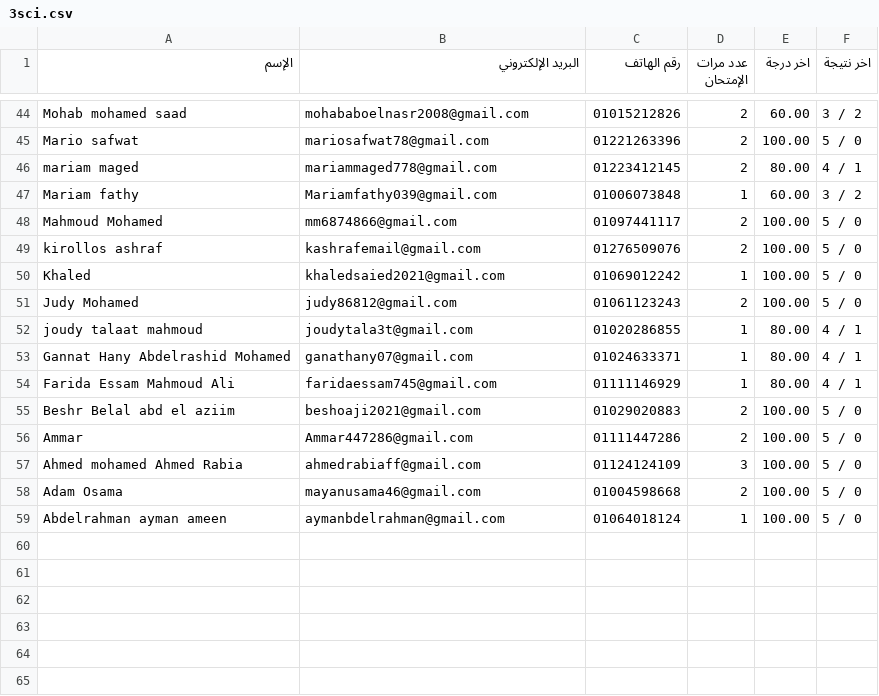
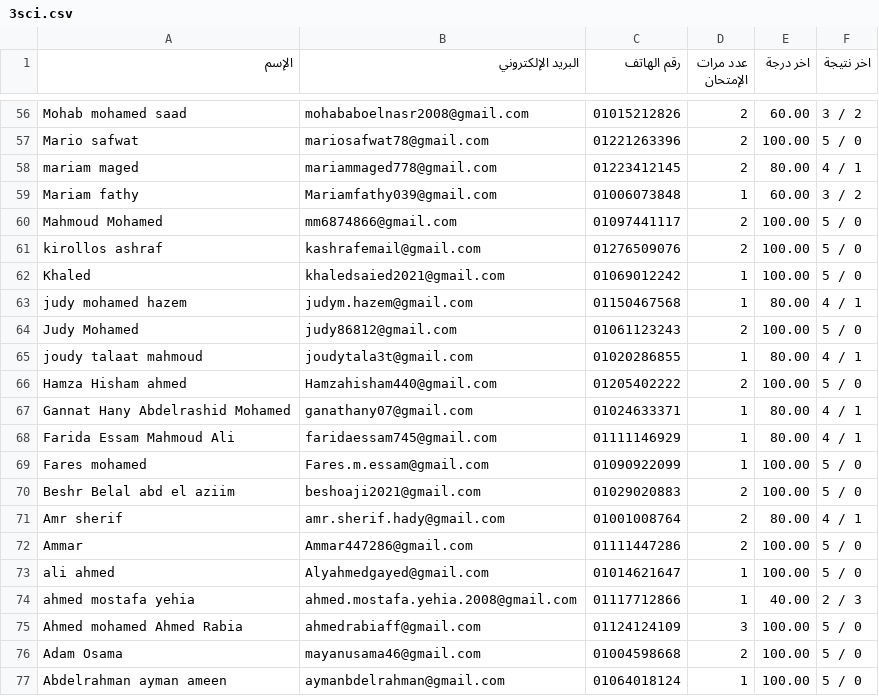
Before and after one commit to Harvovich/Marks-csv, a CSV file: 3sci.csv, drawn as a sheet; only a part is shown, gaps mark what is left out; the diff covers the shown part only; the diff names each change by its address in the sheet, - before the commit and + after, or states it on an @@ line.

```diff
--- a/3sci.csv
+++ b/3sci.csv
+row 63: judy mohamed hazem | judym.hazem@gmail.com | 01150467568 | 1 | 80.00 | 4 / 1
+row 66: Hamza Hisham ahmed | Hamzahisham440@gmail.com | 01205402222 | 2 | 100.00 | 5 / 0
+row 69: Fares mohamed | Fares.m.essam@gmail.com | 01090922099 | 1 | 100.00 | 5 / 0
+row 71: Amr sherif | amr.sherif.hady@gmail.com | 01001008764 | 2 | 80.00 | 4 / 1
+row 73: ali ahmed | Alyahmedgayed@gmail.com | 01014621647 | 1 | 100.00 | 5 / 0
+row 74: ahmed mostafa yehia | ahmed.mostafa.yehia.2008@gmail.com | 01117712866 | 1 | 40.00 | 2 / 3
```
Also changed, not shown: 12 added rows elsewhere in this file.
